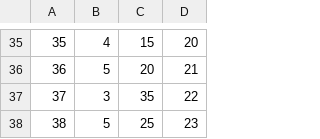
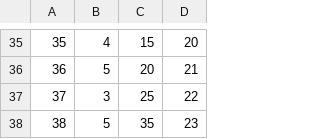
Before and after one commit to Drooklyn1/TournamentTracker, a CSV file: Data/MatchupEntriesFile.csv, drawn as a sheet; only a part is shown, gaps mark what is left out.

```diff
--- a/Data/MatchupEntriesFile.csv
+++ b/Data/MatchupEntriesFile.csv
@@ -36,3 +36,3 @@
 36,5,20,21
-37,3,35,22
-38,5,25,23
+37,3,25,22
+38,5,35,23
```
Also changed, not shown: Data/MatchupsFile.csv, 2 other files.
